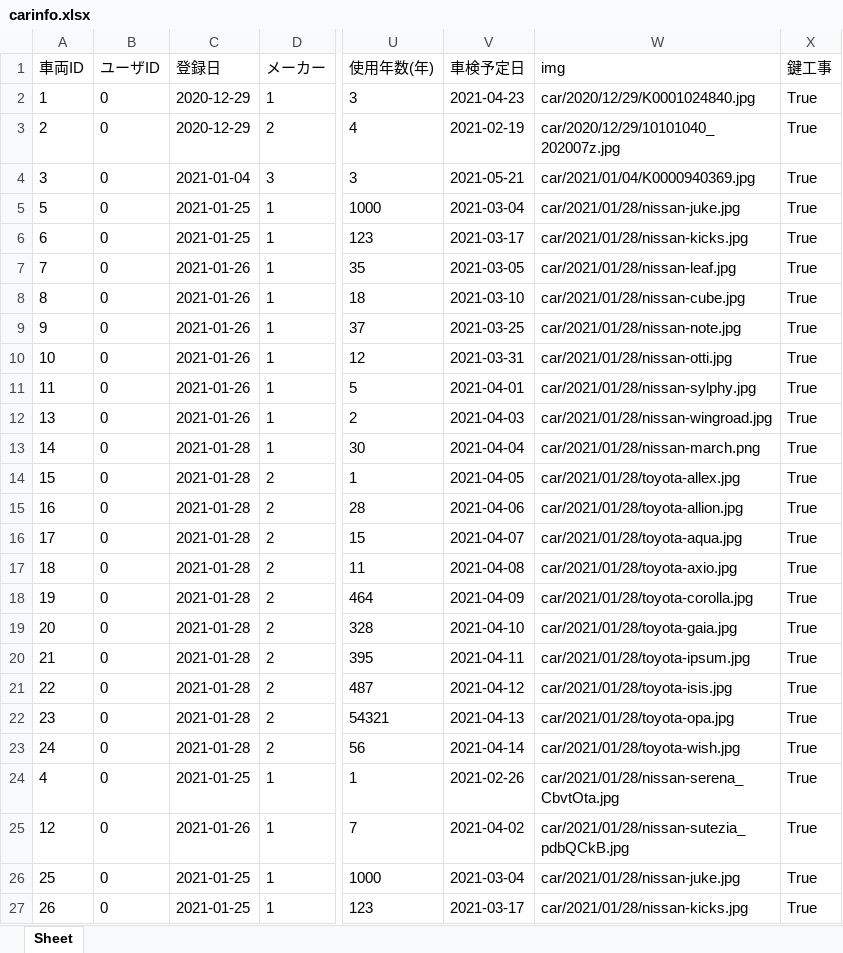
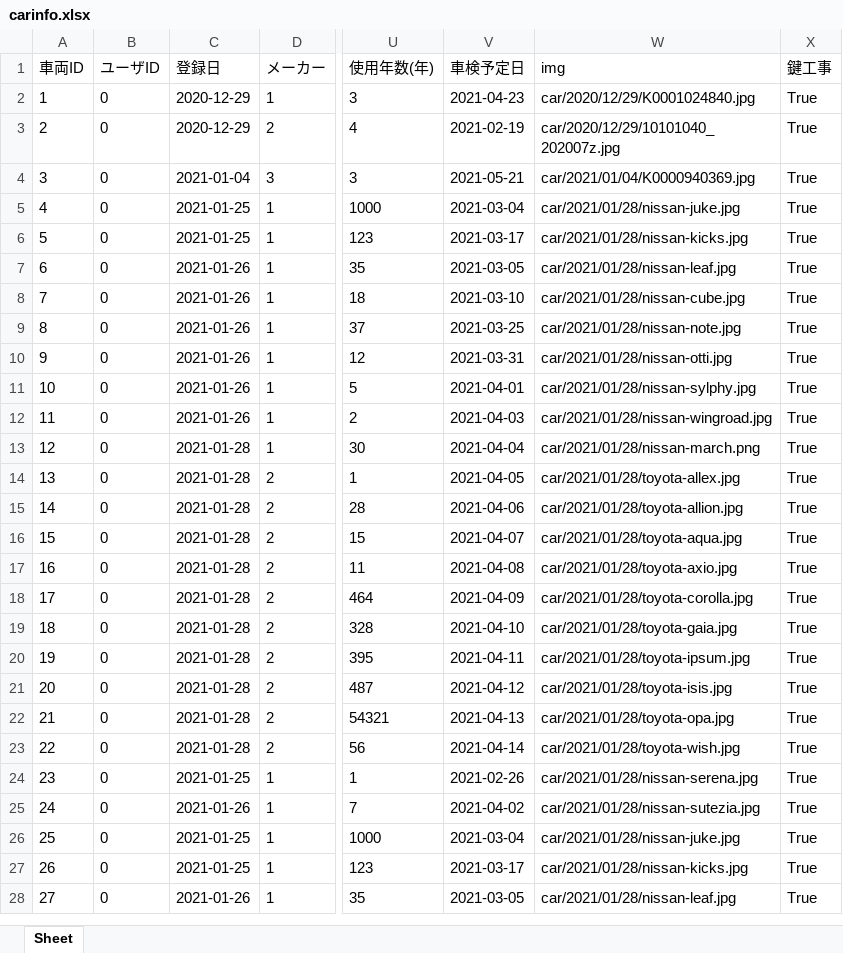
Before and after one commit to yuzua/proconEF, an Excel workbook: data/car_data/carinfo.xlsx, sheet Sheet, drawn as a sheet; only a part is shown, gaps mark what is left out; the shorter side is filled out with more unchanged rows; values as stored, in another font and other column widths than the file's, no borders; the diff covers the shown part only; the diff names each change by its address in the sheet, - before the commit and + after, or states it on an @@ line.

```diff
--- a/data/car_data/carinfo.xlsx (sheet Sheet)
+++ b/data/car_data/carinfo.xlsx (sheet Sheet)
-A5 (車両ID): 5
+A5 (車両ID): 4
-A6 (車両ID): 6
+A6 (車両ID): 5
-A7 (車両ID): 7
+A7 (車両ID): 6
-A8 (車両ID): 8
+A8 (車両ID): 7
-A9 (車両ID): 9
+A9 (車両ID): 8
-A10 (車両ID): 10
+A10 (車両ID): 9
-A11 (車両ID): 11
+A11 (車両ID): 10
-A12 (車両ID): 13
+A12 (車両ID): 11
-A13 (車両ID): 14
+A13 (車両ID): 12
-A14 (車両ID): 15
+A14 (車両ID): 13
-A15 (車両ID): 16
+A15 (車両ID): 14
-A16 (車両ID): 17
+A16 (車両ID): 15
-A17 (車両ID): 18
+A17 (車両ID): 16
-A18 (車両ID): 19
+A18 (車両ID): 17
-A19 (車両ID): 20
+A19 (車両ID): 18
-A20 (車両ID): 21
+A20 (車両ID): 19
-A21 (車両ID): 22
+A21 (車両ID): 20
-A22 (車両ID): 23
+A22 (車両ID): 21
-A23 (車両ID): 24
+A23 (車両ID): 22
-A24 (車両ID): 4
+A24 (車両ID): 23
-W24 (img): car/2021/01/28/nissan-serena_CbvtOta.jpg
+W24 (img): car/2021/01/28/nissan-serena.jpg
-A25 (車両ID): 12
+A25 (車両ID): 24
-W25 (img): car/2021/01/28/nissan-sutezia_pdbQCkB.jpg
+W25 (img): car/2021/01/28/nissan-sutezia.jpg
```
Also changed, not shown: 26 added rows elsewhere in this sheet, data/parking_data/parkinginfo.xlsx, 33 other files.
